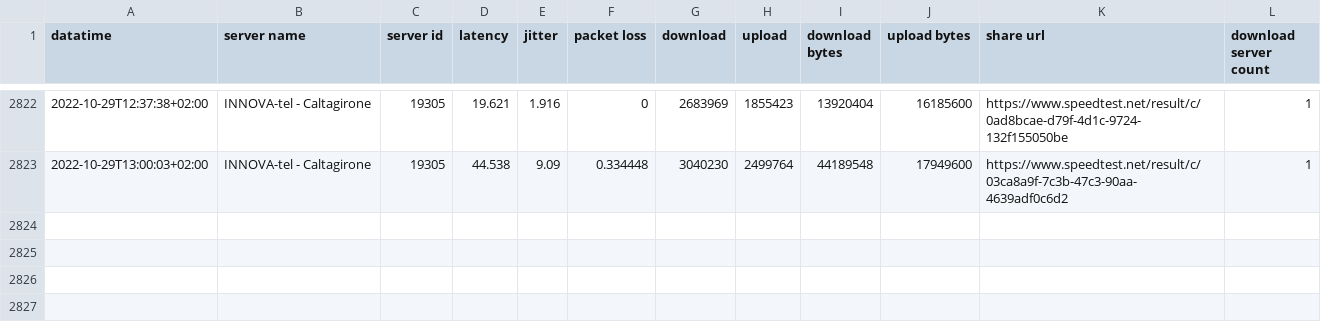
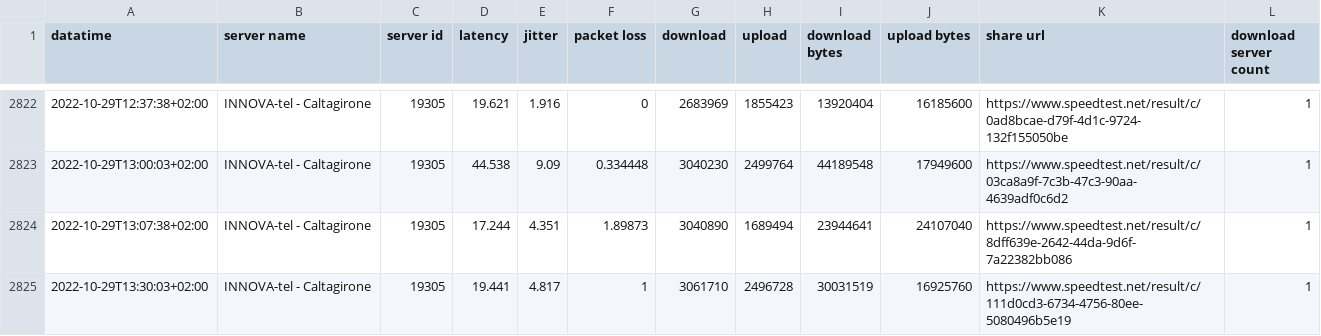
Before and after one commit to pigreco/speedtest-parabola, a CSV file: output/toto-migliorato.csv, drawn as a sheet; only a part is shown, gaps mark what is left out.

Commit message:
update

```diff
--- a/output/toto-migliorato.csv
+++ b/output/toto-migliorato.csv
@@ -2823 +2823,3 @@
 2022-10-29T13:00:03+02:00,"INNOVA-tel - Caltagirone","19305","44.538","9.09","0.334448","3040230","2499764","44189548","17949600","https://www.speedtest.net/result/c/03ca8a9f-7c3b-47c3-90aa-4639adf0c6d2","1"
+2022-10-29T13:07:38+02:00,"INNOVA-tel - Caltagirone","19305","17.244","4.351","1.89873","3040890","1689494","23944641","24107040","https://www.speedtest.net/result/c/8dff639e-2642-44da-9d6f-7a22382bb086","1"
+2022-10-29T13:30:03+02:00,"INNOVA-tel - Caltagirone","19305","19.441","4.817","1","3061710","2496728","30031519","16925760","https://www.speedtest.net/result/c/111d0cd3-6734-4756-80ee-5080496b5e19","1"
```
